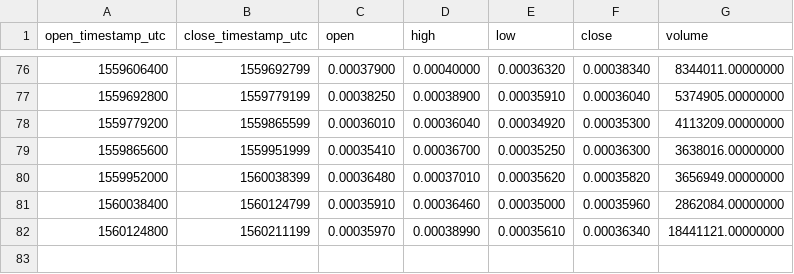
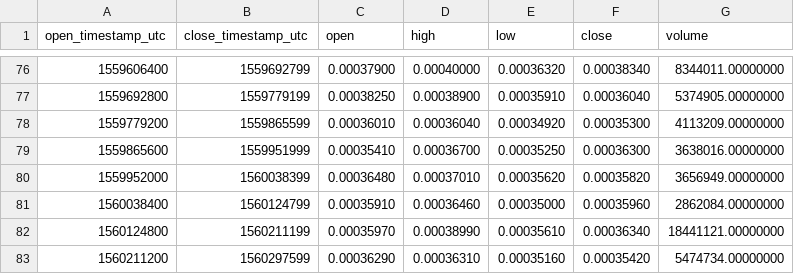
Before and after one commit to cryptobigbro/binance-IOSTBNB, a CSV file: binance-IOSTBNB-1d.csv, drawn as a sheet; only a part is shown, gaps mark what is left out.

```diff
--- a/binance-IOSTBNB-1d.csv
+++ b/binance-IOSTBNB-1d.csv
@@ -82 +82,2 @@ open_timestamp_utc,close_timestamp_utc,open,high,low,close,volume
 1560124800,1560211199,0.00035970,0.00038990,0.00035610,0.00036340,18441121.00000000
+1560211200,1560297599,0.00036290,0.00036310,0.00035160,0.00035420,5474734.00000000
```
Also changed, not shown: binance-IOSTBNB-1h.csv.
